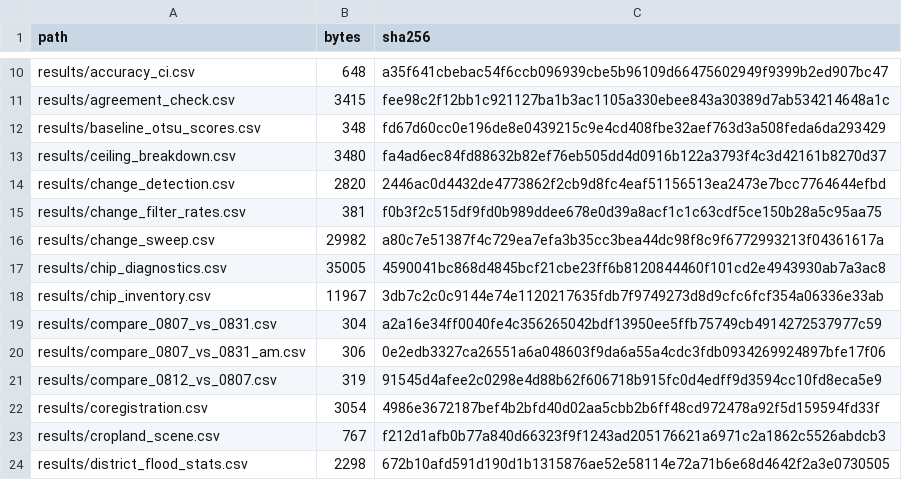
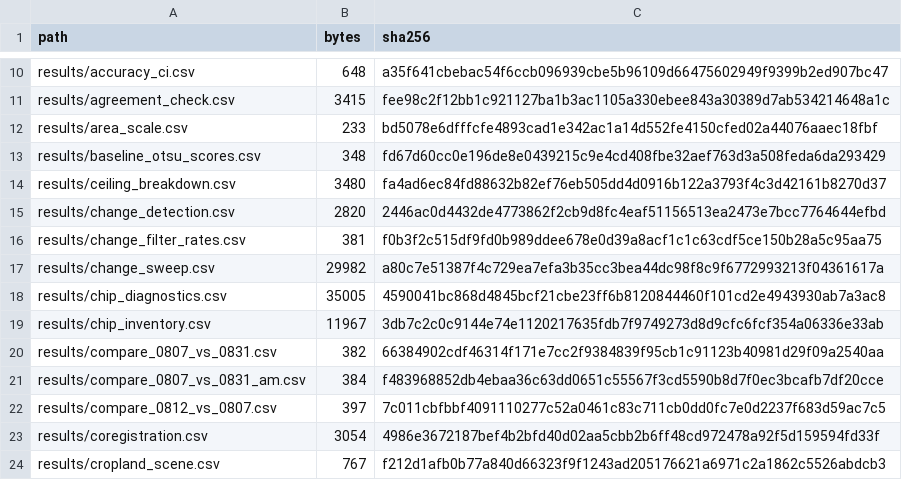
Before and after one commit to sruthi-swathandran/geospatial-portfolio, a CSV file: 01-sentinel1-flood-extent/MANIFEST_files.csv, drawn as a sheet; only a part is shown, gaps mark what is left out; the shorter side is filled out with more unchanged rows.

Commit message:
RS-01: fix and polish list, page rounding, review status, S-03 measured (C-37)

```diff
--- a/01-sentinel1-flood-extent/MANIFEST_files.csv
+++ b/01-sentinel1-flood-extent/MANIFEST_files.csv
@@ -11,2 +11,3 @@ results/accuracy_ci.csv,648,a35f641cbebac54f6ccb096939cbe5b96109d66475602949f939
 results/agreement_check.csv,3415,fee98c2f12bb1c921127ba1b3ac1105a330ebee843a30389d7ab534214648a1c
+results/area_scale.csv,233,bd5078e6dfffcfe4893cad1e342ac1a14d552fe4150cfed02a44076aaec18fbf
 results/baseline_otsu_scores.csv,348,fd67d60cc0e196de8e0439215c9e4cd408fbe32aef763d3a508feda6da293429
@@ -18,5 +19,5 @@ results/chip_diagnostics.csv,35005,4590041bc868d4845bcf21cbe23ff6b8120844460f101
 results/chip_inventory.csv,11967,3db7c2c0c9144e74e1120217635fdb7f9749273d8d9cfc6fcf354a06336e33ab
-results/compare_0807_vs_0831.csv,304,a2a16e34ff0040fe4c356265042bdf13950ee5ffb75749cb4914272537977c59
-results/compare_0807_vs_0831_am.csv,306,0e2edb3327ca26551a6a048603f9da6a55a4cdc3fdb0934269924897bfe17f06
-results/compare_0812_vs_0807.csv,319,91545d4afee2c0298e4d88b62f606718b915fc0d4edff9d3594cc10fd8eca5e9
+results/compare_0807_vs_0831.csv,382,66384902cdf46314f171e7cc2f9384839f95cb1c91123b40981d29f09a2540aa
+results/compare_0807_vs_0831_am.csv,384,f483968852db4ebaa36c63dd0651c55567f3cd5590b8d7f0ec3bcafb7df20cce
+results/compare_0812_vs_0807.csv,397,7c011cbfbbf4091110277c52a0461c83c711cb0dd0fc7e0d2237f683d59ac7c5
 results/coregistration.csv,3054,4986e3672187bef4b2bfd40d02aa5cbb2b6ff48cd972478a92f5d159594fd33f
```
Also changed, not shown: 01-sentinel1-flood-extent/MANIFEST.csv, 01-sentinel1-flood-extent/results/compare_0807_vs_0831.csv, 26 other files.
